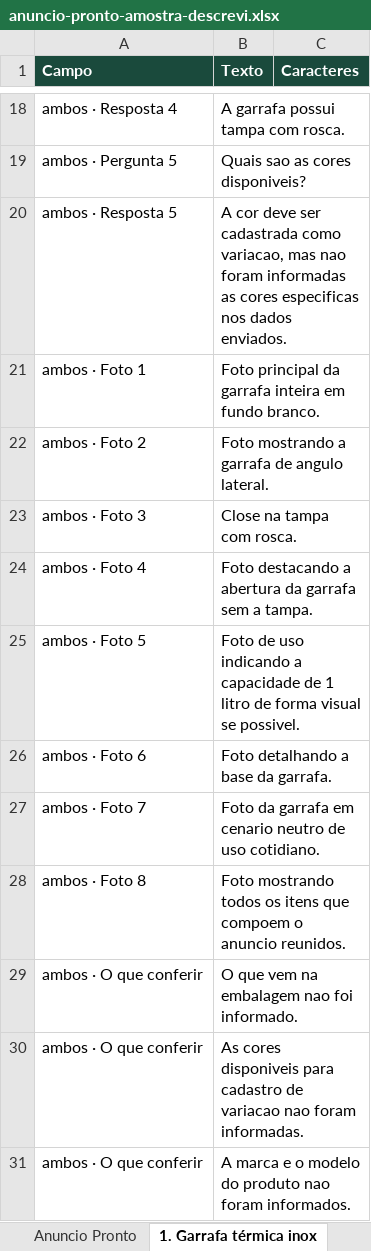
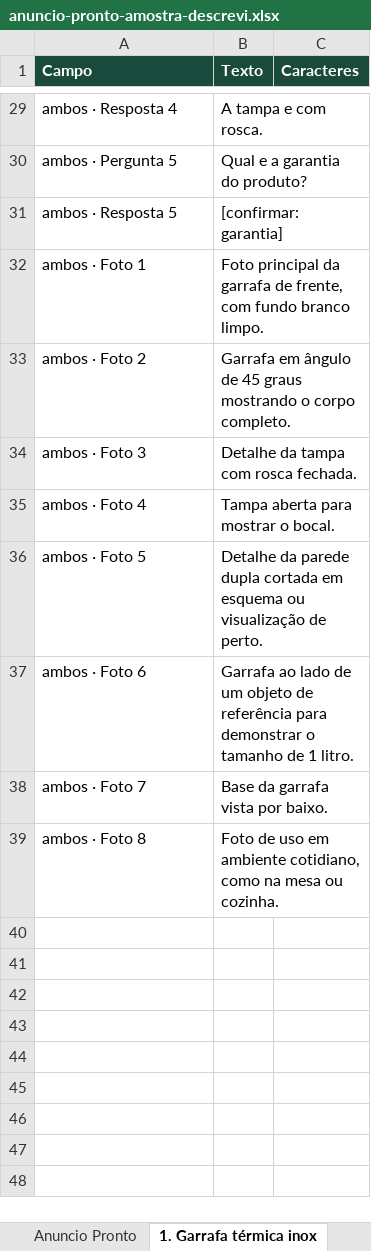
Before and after one commit to heliovc/descrevi, an Excel workbook: amostra/anuncio-pronto-amostra-descrevi.xlsx, sheet 1. Garrafa térmica inox, drawn as a sheet; only a part is shown, gaps mark what is left out; values as stored, in another font and other column widths than the file's, no borders; removed rows and columns are numbered as before the commit, all else as after; the diff covers the shown part only; the diff names each change by its address in the sheet, - before the commit and + after, or states it on an @@ line.

Commit message:
Alinha a Descrevi à copy final: suporte, teto 120 e [confirmar:]
E-mail de suporte único: contato@valorasolucoes.com (site, legais,
PDF e e-mails de entrega). Única menção permitida a esse domínio;
controlador permanece a FIT. Título da Shopee checado em 120
caracteres. Dado faltante vira [confirmar: …] no topo de cada
anúncio. Amostras regeneradas com Gemini; e2e 54/54. Só local.

```diff
--- a/amostra/anuncio-pronto-amostra-descrevi.xlsx (sheet 1. Garrafa térmica inox)
+++ b/amostra/anuncio-pronto-amostra-descrevi.xlsx (sheet 1. Garrafa térmica inox)
-B29 (Texto): A garrafa possui tampa com rosca.
+B29 (Texto): A tampa e com rosca.
-B30 (Texto): Quais sao as cores disponiveis?
+B30 (Texto): Qual e a garantia do produto?
-B31 (Texto): A cor deve ser cadastrada como variacao, mas nao foram informadas as cores especificas nos dados enviados.
+B31 (Texto): [confirmar: garantia]
-B32 (Texto): …da garrafa inteira em fundo branco.
+B32 (Texto): …da garrafa de frente, com fundo branco limpo.
-B33 (Texto): Foto mostrando a garrafa de angulo lateral.
+B33 (Texto): Garrafa em ângulo de 45 graus mostrando o corpo completo.
-B34 (Texto): Close na tampa com rosca.
+B34 (Texto): Detalhe da tampa com rosca fechada.
-B35 (Texto): Foto destacando a abertura da garrafa sem a tampa.
+B35 (Texto): Tampa aberta para mostrar o bocal.
-B36 (Texto): Foto de uso indicando a capacidade de 1 litro de forma visual se possivel.
+B36 (Texto): Detalhe da parede dupla cortada em esquema ou visualização de perto.
-B37 (Texto): Foto detalhando a base da garrafa.
+B37 (Texto): Garrafa ao lado de um objeto de referência para demonstrar o tamanho de 1 litro.
-B38 (Texto): Foto da garrafa em cenario neutro de uso cotidiano.
+B38 (Texto): Base da garrafa vista por baixo.
-B39 (Texto): Foto mostrando todos os itens que compoem o anuncio reunidos.
+B39 (Texto): Foto de uso em ambiente cotidiano, como na mesa ou cozinha.
-row 29: ambos · O que conferir | O que vem na embalagem nao foi informado.
-row 30: ambos · O que conferir | As cores disponiveis para cadastro de variacao nao foram informadas.
-row 31: ambos · O que conferir | A marca e o modelo do produto nao foram informados.
```
Also changed, not shown: 13 added rows, 2 removed rows and 15 edited cells elsewhere in this sheet, sheet Anuncio Pronto, sheet 2. Organizador de gaveta em acr, 26 other files.
